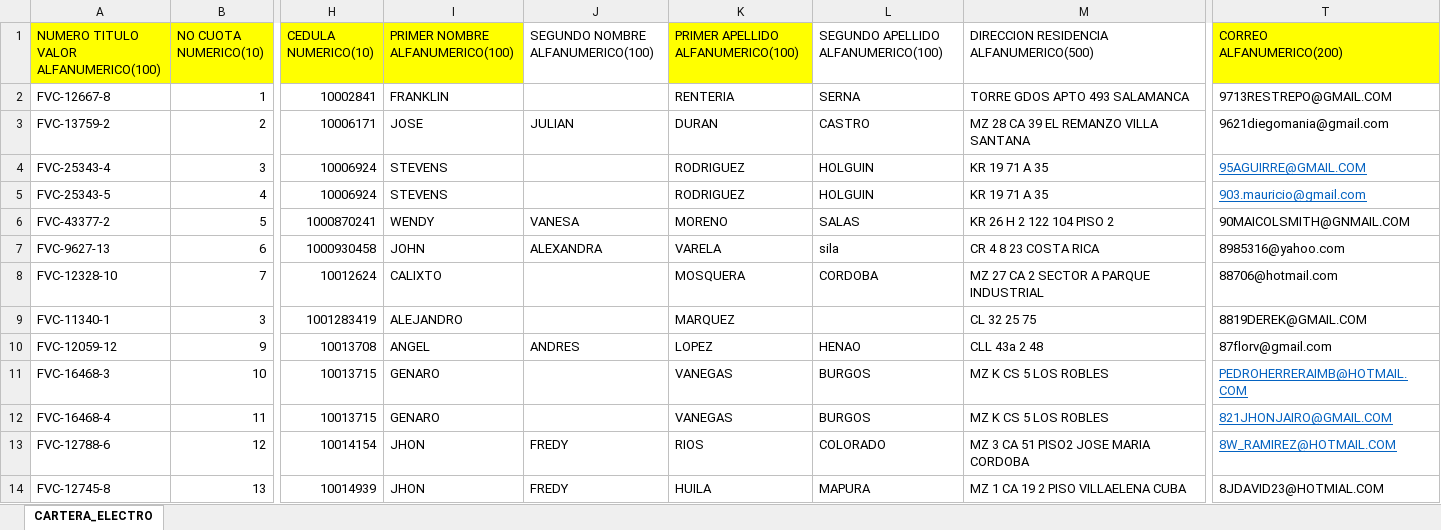
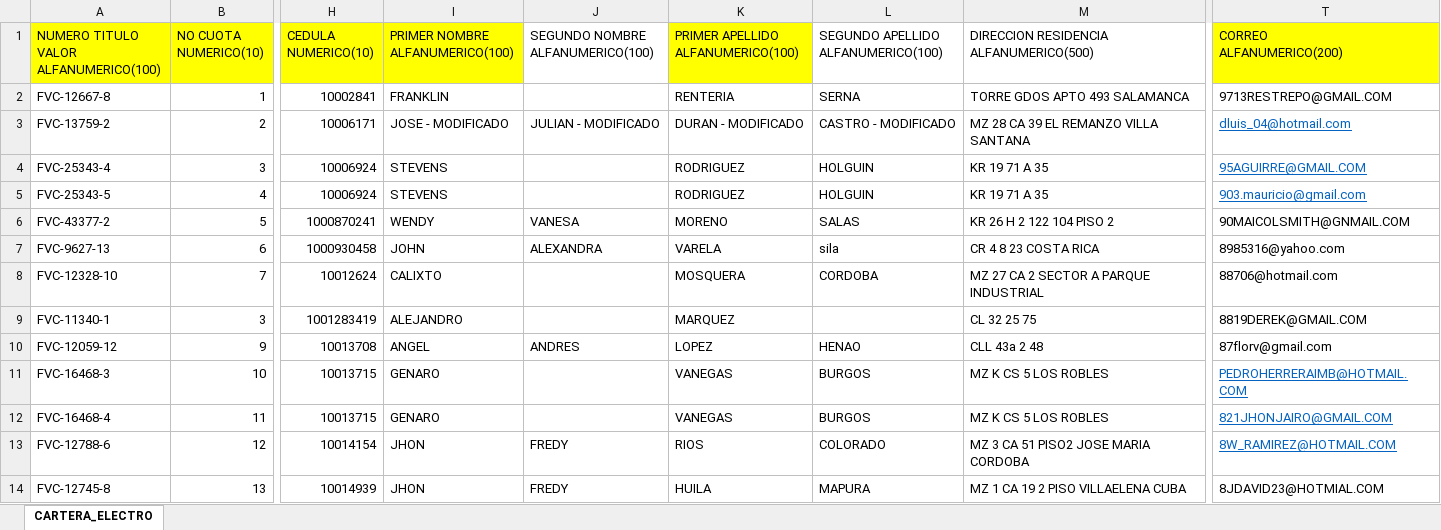
Before and after one commit to dluis04/portalMicro, an Excel workbook: PLANTILLA_CARGUE.xlsx, sheet CARTERA_ELECTRO, drawn as a sheet; only a part is shown, gaps mark what is left out; values as stored, in another font and other column widths than the file's, no borders; the diff names each change by its address in the sheet, - before the commit and + after, or states it on an @@ line.

Commit message:
Se modififica la plantilla cargue para pruebas de actualizacion de datos

```diff
--- a/PLANTILLA_CARGUE.xlsx (sheet CARTERA_ELECTRO)
+++ b/PLANTILLA_CARGUE.xlsx (sheet CARTERA_ELECTRO)
-I3 (PRIMER NOMBRE ALFANUMERICO(100)): JOSE
+I3 (PRIMER NOMBRE ALFANUMERICO(100)): JOSE - MODIFICADO
-J3 (SEGUNDO NOMBRE ALFANUMERICO(100)): JULIAN
+J3 (SEGUNDO NOMBRE ALFANUMERICO(100)): JULIAN - MODIFICADO
-K3: DURAN
+K3: DURAN - MODIFICADO
-L3: CASTRO
+L3: CASTRO - MODIFICADO
-T3 (CORREO ALFANUMERICO(200)): 9621diegomania@gmail.com
+T3 (CORREO ALFANUMERICO(200)): dluis_04@hotmail.com
@@ T3 underline: off → on, text colour: black → #0563C1 @@
```
Also changed, not shown: 1 other file.
